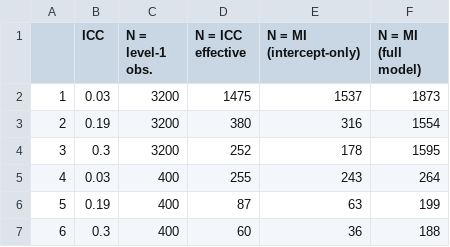
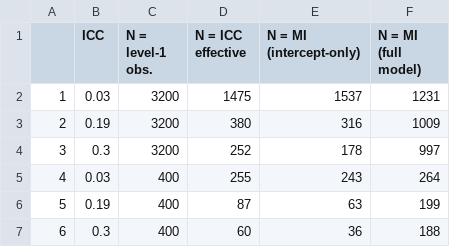
Before and after one commit to sekulovskin/research-archive-masters-thesis, a CSV file: Output/effective_sample_size.csv (was Data/effective-sample-size.csv), drawn as a sheet.

```diff
--- a/Data/effective-sample-size.csv
+++ b/Output/effective_sample_size.csv
@@ -1,5 +1,5 @@
 "","ICC","N = level-1 obs.","N = ICC effective","N = MI (intercept-only)","N = MI (full model)"
-"1",0.03,3200,1475,1537,1873
-"2",0.19,3200,380,316,1554
-"3",0.3,3200,252,178,1595
+"1",0.03,3200,1475,1537,1231
+"2",0.19,3200,380,316,1009
+"3",0.3,3200,252,178,997
 "4",0.03,400,255,243,264
```
Also changed, not shown: Output/sensitivity.csv, 36 other files.
